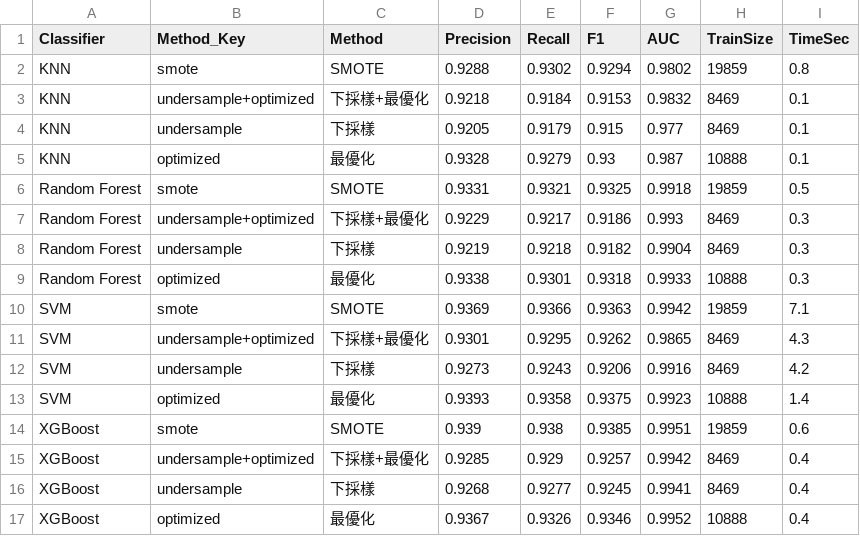
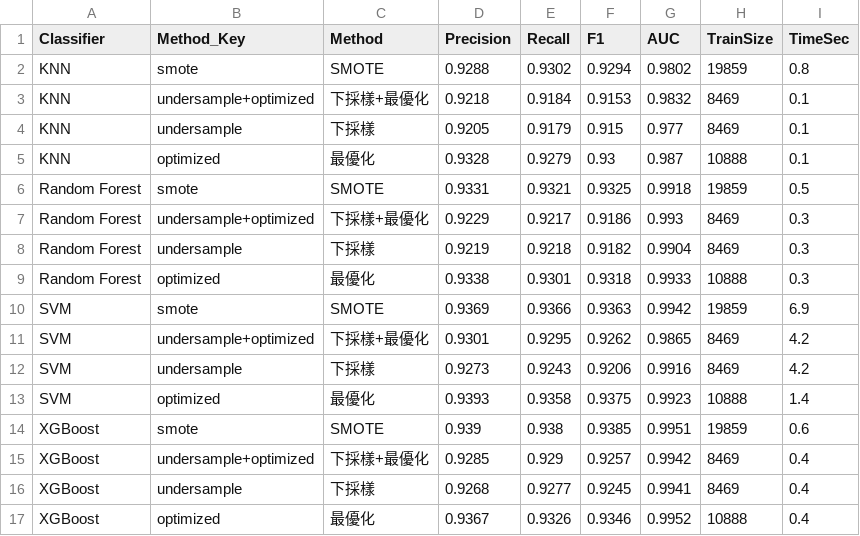
Before and after one commit to benson122691-source/university, a CSV file: dry-bean-undersampling/results/dry_bean/method_comparison_f1.csv (was dry-bean-undersampling/results/method_comparison_f1.csv), drawn as a sheet.

```diff
--- a/dry-bean-undersampling/results/method_comparison_f1.csv
+++ b/dry-bean-undersampling/results/dry_bean/method_comparison_f1.csv
@@ -9,4 +9,4 @@ Random Forest,undersample,下採樣,0.9219,0.9218,0.9182,0.9904,8469,0.3
 Random Forest,optimized,最優化,0.9338,0.9301,0.9318,0.9933,10888,0.3
-SVM,smote,SMOTE,0.9369,0.9366,0.9363,0.9942,19859,7.1
-SVM,undersample+optimized,下採樣+最優化,0.9301,0.9295,0.9262,0.9865,8469,4.3
+SVM,smote,SMOTE,0.9369,0.9366,0.9363,0.9942,19859,6.9
+SVM,undersample+optimized,下採樣+最優化,0.9301,0.9295,0.9262,0.9865,8469,4.2
 SVM,undersample,下採樣,0.9273,0.9243,0.9206,0.9916,8469,4.2
```
Also changed, not shown: 23 other files.
